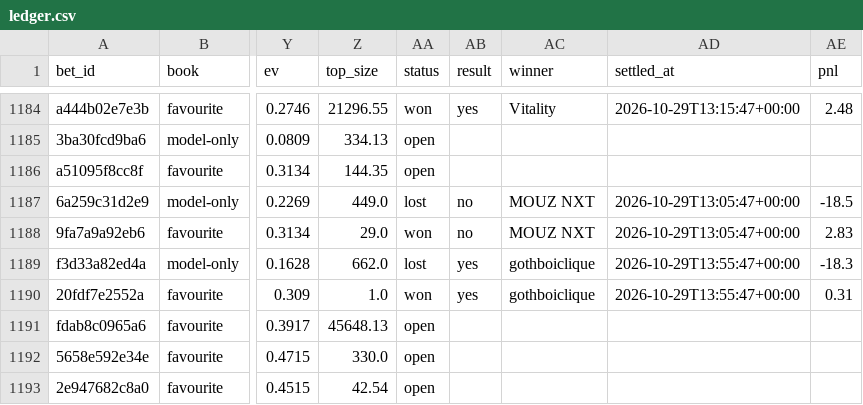
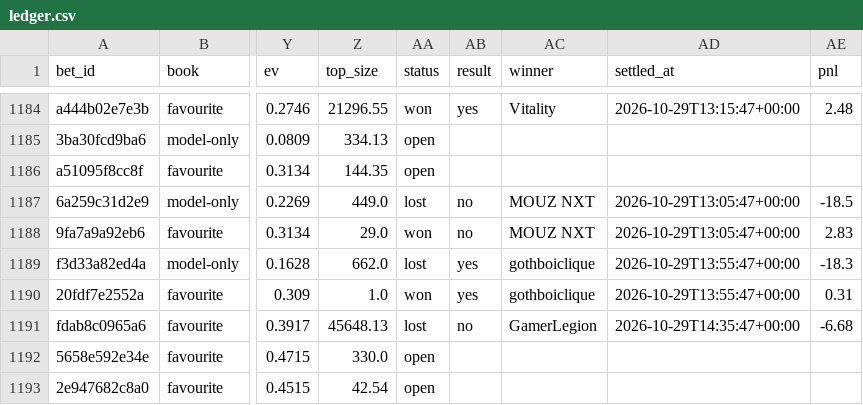
Before and after one commit to nathangin/esports-betting, a CSV file: state/paper/ledger.csv, drawn as a sheet; only a part is shown, gaps mark what is left out; the diff names each change by its address in the sheet, - before the commit and + after, or states it on an @@ line.

```diff
--- a/state/paper/ledger.csv
+++ b/state/paper/ledger.csv
-AA1191 (status): open
+AA1191 (status): lost
-AB1191 (result): (empty)
+AB1191 (result): no
-AC1191 (winner): (empty)
+AC1191 (winner): GamerLegion
-AD1191 (settled_at): (empty)
+AD1191 (settled_at): 2026-10-29T14:35:47+00:00
-AE1191 (pnl): (empty)
+AE1191 (pnl): -6.68
```
Also changed, not shown: 5 other files.
